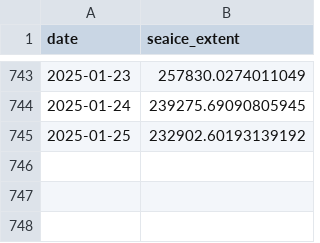
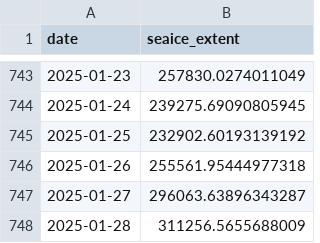
Before and after one commit to polarwatch/alaska-seaice, a CSV file: data/nrt_extent_EasternBering.csv, drawn as a sheet; only a part is shown, gaps mark what is left out; the diff names each change by its address in the sheet, - before the commit and + after, or states it on an @@ line.

Commit message:
Update CSV data

```diff
--- a/data/nrt_extent_EasternBering.csv
+++ b/data/nrt_extent_EasternBering.csv
+row 746: 2025-01-26 | 255561.95444977318
+row 747: 2025-01-27 | 296063.63896343287
+row 748: 2025-01-28 | 311256.5655688009
```
Also changed, not shown: data/nrt_extent_AlaskanArctic.csv, data/nrt_extent_NorthernBering.csv, 1 other file.
